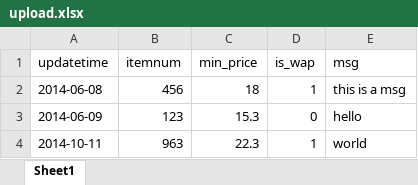
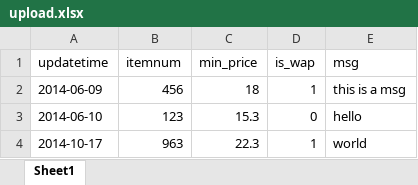
Before and after one commit to zhangbobell/reportv2, an Excel workbook: public/upload/upload.xlsx, sheet Sheet1, drawn as a sheet; values as stored, in another font and other column widths than the file's, no borders; the diff names each change by its address in the sheet, - before the commit and + after, or states it on an @@ line.

```diff
--- a/public/upload/upload.xlsx (sheet Sheet1)
+++ b/public/upload/upload.xlsx (sheet Sheet1)
-A2 (updatetime): 2014-06-08
+A2 (updatetime): 2014-06-09
-A3 (updatetime): 2014-06-09
+A3 (updatetime): 2014-06-10
-A4 (updatetime): 2014-10-11
+A4 (updatetime): 2014-10-17
```
Also changed, not shown: 12 other files.
